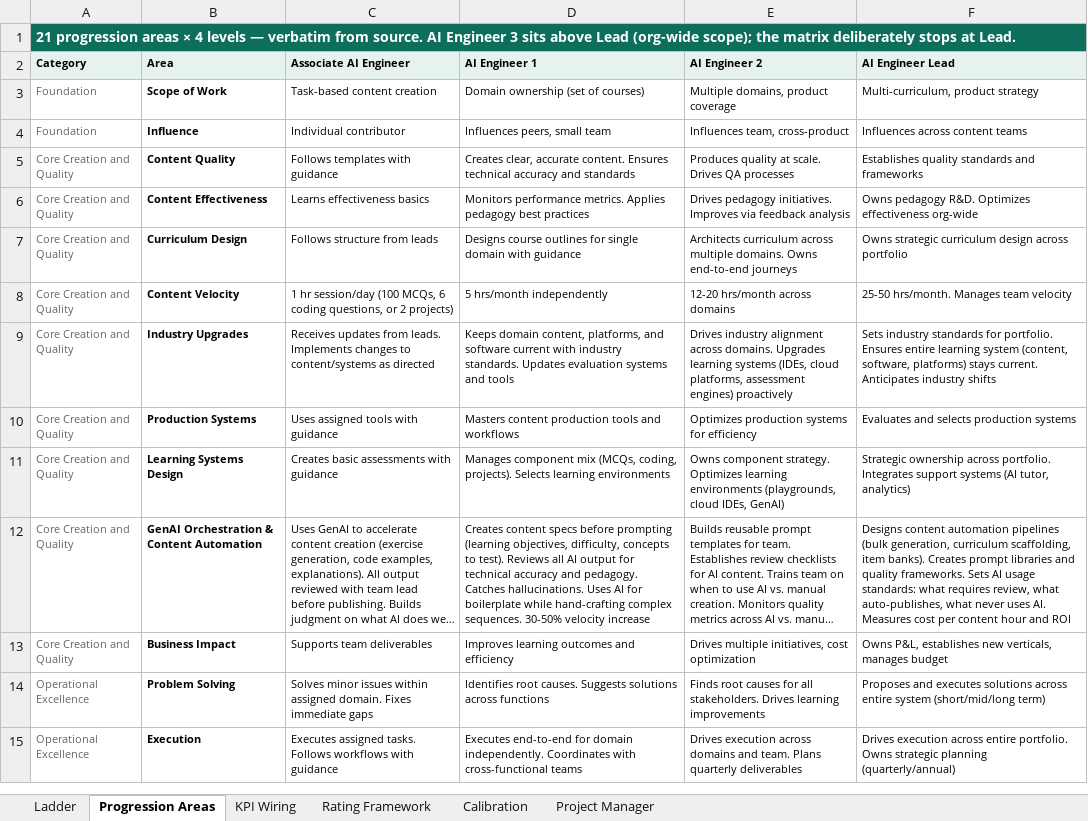
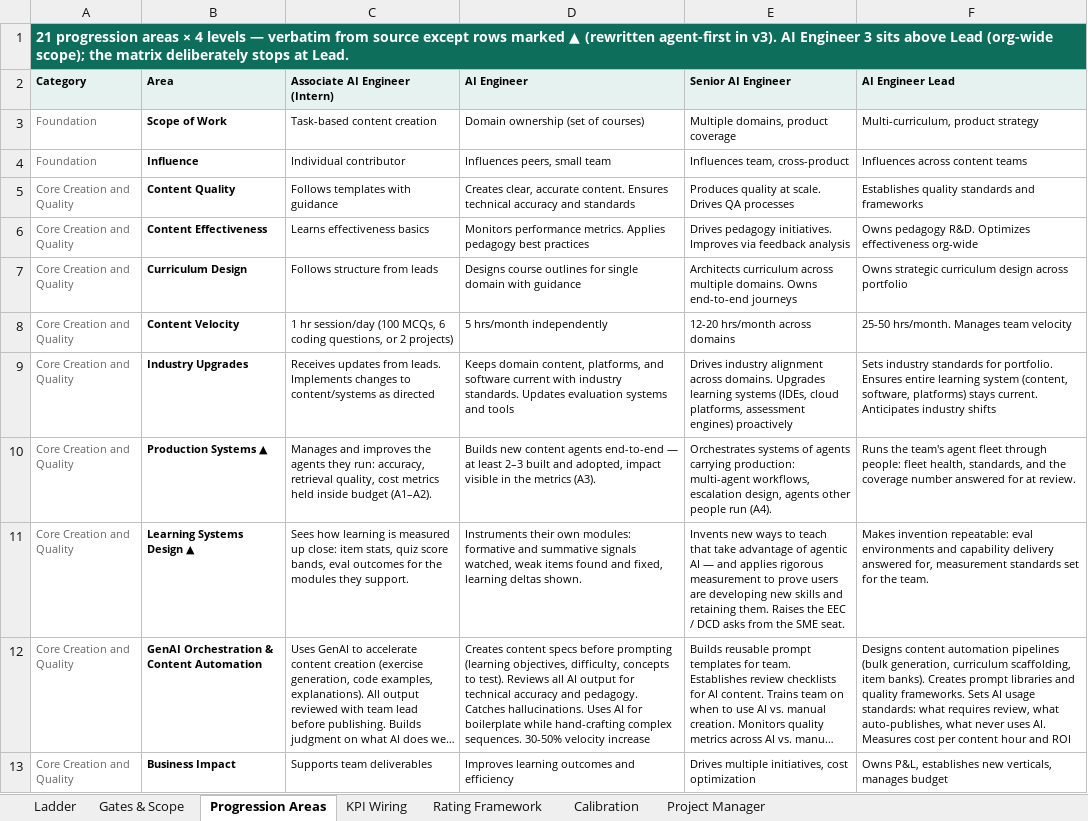
Before and after one commit to pavangangireddy2-max/open_acp, an Excel workbook: docs/handoff/artifacts/role_cards.xlsx, sheet Progression Areas, drawn as a sheet; only a part is shown; the shorter side is filled out with more unchanged rows; long unchanged cells end in …; values as stored, in another font and other column widths than the file's, no borders; removed rows and columns are numbered as before the commit, all else as after; the diff names each change by its address in the sheet, - before the commit and + after, or states it on an @@ line.

```diff
--- a/docs/handoff/artifacts/role_cards.xlsx (sheet Progression Areas)
+++ b/docs/handoff/artifacts/role_cards.xlsx (sheet Progression Areas)
+sheet tab: Gates & Scope
-A1 (Category): …verbatim from source. AI Engineer…
+A1 (Category): …verbatim from source except rows marked ▲ (rewritten agent-first in v3). AI Engineer…
-C2: Associate AI Engineer
+C2: Associate AI Engineer (Intern)
-D2: AI Engineer 1
+D2: AI Engineer
-E2: AI Engineer 2
+E2: Senior AI Engineer
-row 10: Core Creation and Quality | Production Systems | Uses assigned tools with guidance | Masters content production tools and workflows | Optimizes production systems for efficiency | Evaluates and selects production systems
-row 11: Core Creation and Quality | Learning Systems Design | Creates basic assessments with guidance | Manages component mix (MCQs, coding, projects). Selects learning environments | Owns component strategy. Optimizes learning environments (playgrounds, cloud IDEs, GenAI) | Strategic ownership across portfolio. Integrates support systems (AI tutor, analytics)
+row 10: Core Creation and Quality | Production Systems ▲ | Manages and improves the agents they run: accuracy, retrieval quality, cost metrics held inside budget (A1–A2). | Builds new content agents end-to-end — at least 2–3 built and adopted, impact visible in the metrics (A3). | Orchestrates systems of agents carrying production: multi-agent workflows, escalation design, agents other people run (A4). | Runs the team's agent fleet through people: fleet health, standards, and the coverage number answered for at review.
+row 11: Core Creation and Quality | Learning Systems Design ▲ | Sees how learning is measured up close: item stats, quiz score bands, eval outcomes for the modules they support. | Instruments their own modules: formative and summative signals watched, weak items found and fixed, learning deltas shown. | Invents new ways to teach that take advantage of agentic AI — and applies rigorous measurement to prove users are developing new skills and retaining them. Raises the EEC / DCD asks from the SME seat. | Makes invention repeatable: eval environments and capability delivery answered for, measurement standards set for the team.
```
Also changed, not shown: sheet Ladder, sheet KPI Wiring, sheet Calibration, sheet Project Manager, 7 other files.
